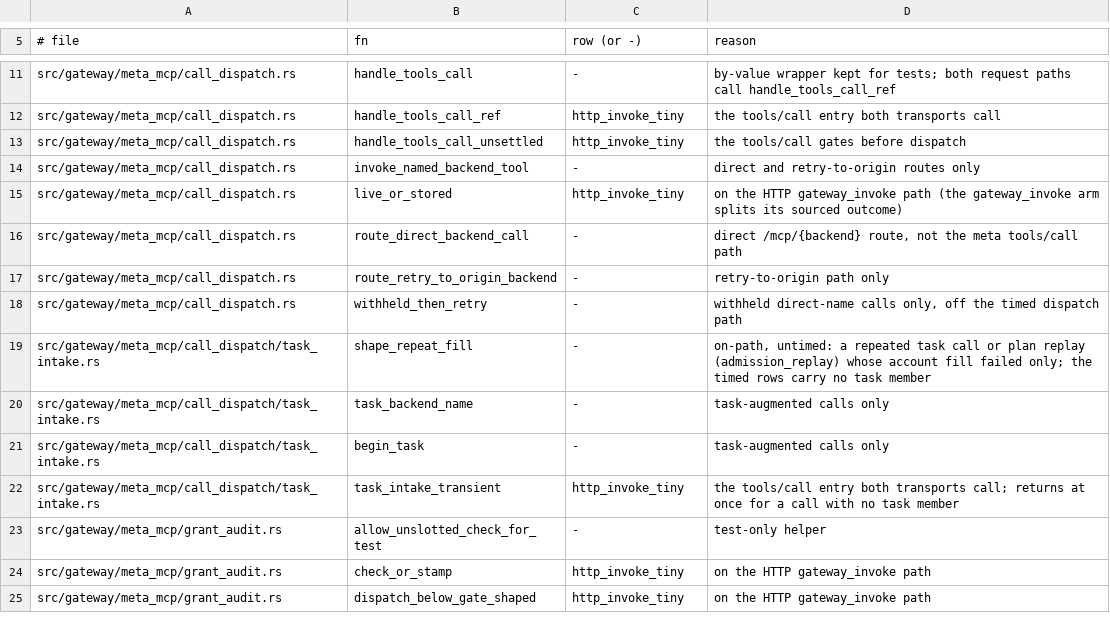
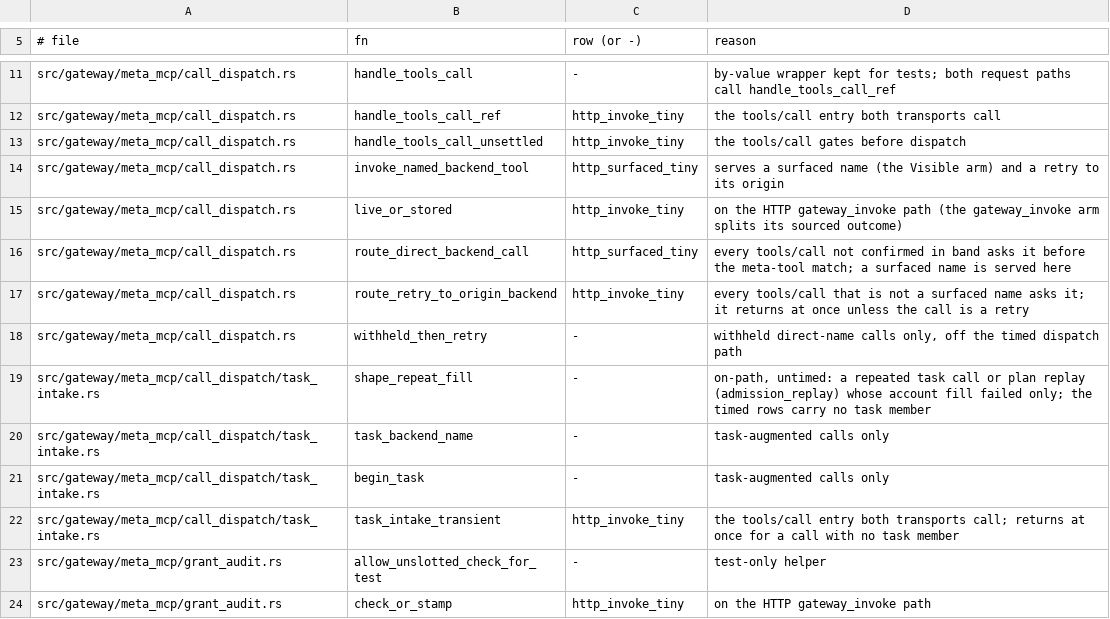
Before and after one commit to MikkoParkkola/mcp-gateway, a TSV file: docs/internal/perf/per_call_stages.tsv, drawn as a sheet; only a part is shown, gaps mark what is left out; the shorter side is filled out with more unchanged rows.

```diff
--- a/docs/internal/perf/per_call_stages.tsv
+++ b/docs/internal/perf/per_call_stages.tsv
@@ -13,6 +13,6 @@ src/gateway/meta_mcp/call_dispatch.rs	handle_tools_call_ref	http_invoke_tiny	the
 src/gateway/meta_mcp/call_dispatch.rs	handle_tools_call_unsettled	http_invoke_tiny	the tools/call gates before dispatch
-src/gateway/meta_mcp/call_dispatch.rs	invoke_named_backend_tool	-	direct and retry-to-origin routes only
+src/gateway/meta_mcp/call_dispatch.rs	invoke_named_backend_tool	http_surfaced_tiny	serves a surfaced name (the Visible arm) and a retry to its origin
 src/gateway/meta_mcp/call_dispatch.rs	live_or_stored	http_invoke_tiny	on the HTTP gateway_invoke path (the gateway_invoke arm splits its sourced outcome)
-src/gateway/meta_mcp/call_dispatch.rs	route_direct_backend_call	-	direct /mcp/{backend} route, not the meta tools/call path
-src/gateway/meta_mcp/call_dispatch.rs	route_retry_to_origin_backend	-	retry-to-origin path only
+src/gateway/meta_mcp/call_dispatch.rs	route_direct_backend_call	http_surfaced_tiny	every tools/call not confirmed in band asks it before the meta-tool match; a surfaced name is served here
+src/gateway/meta_mcp/call_dispatch.rs	route_retry_to_origin_backend	http_invoke_tiny	every tools/call that is not a surfaced name asks it; it returns at once unless the call is a retry
 src/gateway/meta_mcp/call_dispatch.rs	withheld_then_retry	-	withheld direct-name calls only, off the timed dispatch path
```
Also changed, not shown: 2 other files.
